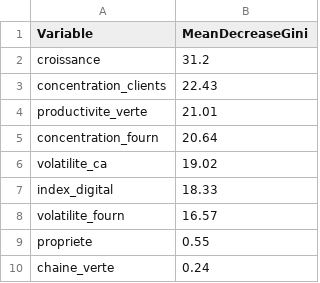
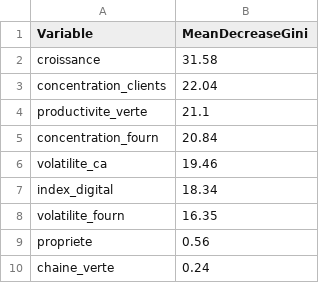
Before and after one commit to kaluba-jacob/systeme-segmentation-chaine-approvisionnement, a CSV file: resultats/predictif/importance_classif.csv, drawn as a sheet.

```diff
--- a/resultats/predictif/importance_classif.csv
+++ b/resultats/predictif/importance_classif.csv
@@ -1,10 +1,10 @@
 Variable,MeanDecreaseGini
-croissance,31.2
-concentration_clients,22.43
-productivite_verte,21.01
-concentration_fourn,20.64
-volatilite_ca,19.02
-index_digital,18.33
-volatilite_fourn,16.57
-propriete,0.55
+croissance,31.58
+concentration_clients,22.04
+productivite_verte,21.1
+concentration_fourn,20.84
+volatilite_ca,19.46
+index_digital,18.34
+volatilite_fourn,16.35
+propriete,0.56
 chaine_verte,0.24
```
Also changed, not shown: resultats/predictif/importance_variables.csv, 6 other files.
